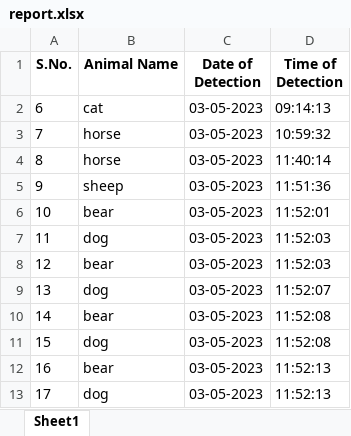
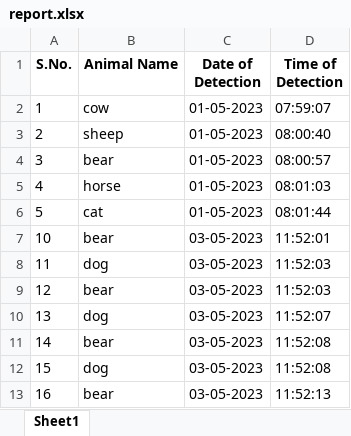
Before and after one commit to ShrinathKorajkar/Animal_Detection_In_Crop_Fields, an Excel workbook: static/assets/report.xlsx, sheet Sheet1, drawn as a sheet; only a part is shown; the shorter side is filled out with more unchanged rows; values as stored, in another font and other column widths than the file's, no borders; the diff covers the shown part only; the diff names each change by its address in the sheet, - before the commit and + after, or states it on an @@ line.

Commit message:
project report

```diff
--- a/static/assets/report.xlsx (sheet Sheet1)
+++ b/static/assets/report.xlsx (sheet Sheet1)
@@ row 2 moved to row 25: 6 @@
@@ row 3 moved to row 26: 7 @@
@@ row 4 moved to row 27: 8 @@
@@ row 5 moved to row 28: 9 @@
+row 2: 1 | cow | 01-05-2023 | 07:59:07
+row 3: 2 | sheep | 01-05-2023 | 08:00:40
+row 4: 3 | bear | 01-05-2023 | 08:00:57
+row 5: 4 | horse | 01-05-2023 | 08:01:03
+row 6: 5 | cat | 01-05-2023 | 08:01:44
```
Also changed, not shown: 17 added rows elsewhere in this sheet, 4 other files.
